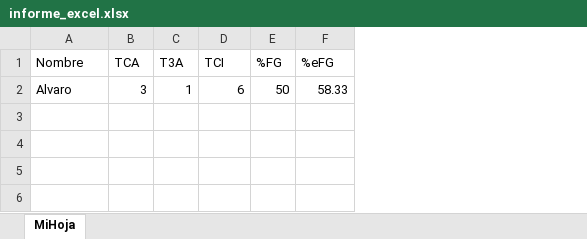
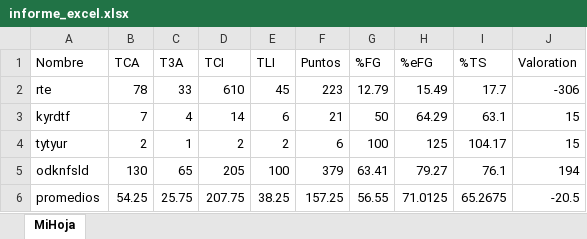
Before and after one commit to Igniel2099/InterfazBaloncesto, an Excel workbook: informe_excel.xlsx, sheet MiHoja, drawn as a sheet; values as stored, in another font and other column widths than the file's, no borders; removed rows and columns are numbered as before the commit, all else as after; the diff names each change by its address in the sheet, - before the commit and + after, or states it on an @@ line.

```diff
--- a/informe_excel.xlsx (sheet MiHoja)
+++ b/informe_excel.xlsx (sheet MiHoja)
+column E (TLI), empty
+column F (Puntos), empty
+column I (%TS), empty
+column J (Valoration), empty
-row 2: Alvaro | 3 | 1 | 6 | 50 | 58.33
+row 2: rte | 78 | 33 | 610 | 45 | 223 | 12.79 | 15.49 | 17.7 | -306
+row 3: kyrdtf | 7 | 4 | 14 | 6 | 21 | 50 | 64.29 | 63.1 | 15
+row 4: tytyur | 2 | 1 | 2 | 2 | 6 | 100 | 125 | 104.17 | 15
+row 5: odknfsld | 130 | 65 | 205 | 100 | 379 | 63.41 | 79.27 | 76.1 | 194
+row 6: promedios | 54.25 | 25.75 | 207.75 | 38.25 | 157.25 | 56.55 | 71.0125 | 65.2675 | -20.5
```
Also changed, not shown: 36 other files.
